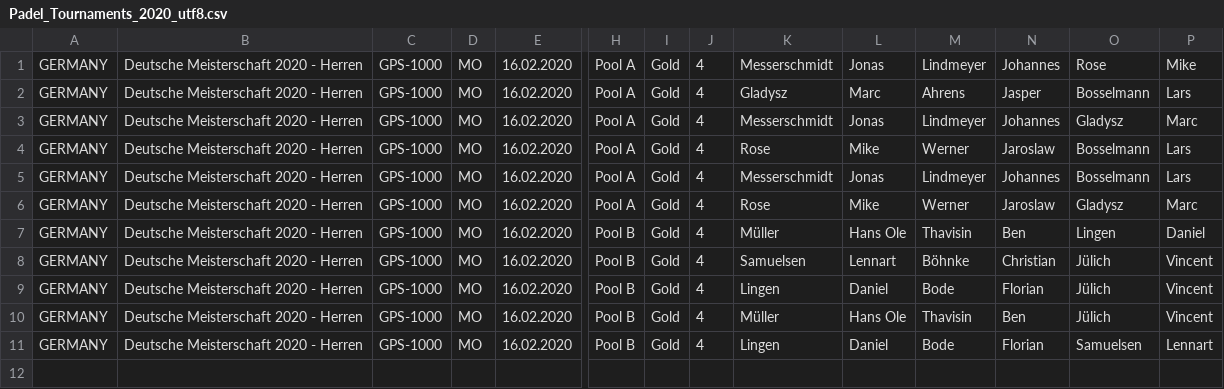
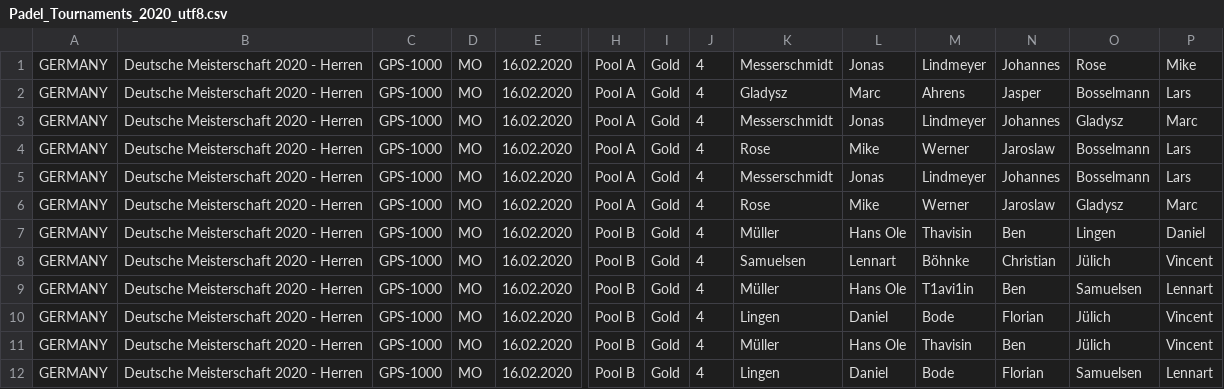
Before and after one commit to Padelanalytics/padelanalytics, a CSV file: tournaments/csv/Padel_Tournaments_2020_utf8.csv, drawn as a sheet; only a part is shown, gaps mark what is left out; rows hold the shown columns only; the diff names each change by its address in the sheet, - before the commit and + after, or states it on an @@ line.

Commit message:
Adding the last match of saturday

```diff
--- a/tournaments/csv/Padel_Tournaments_2020_utf8.csv
+++ b/tournaments/csv/Padel_Tournaments_2020_utf8.csv
+row 9: GERMANY | Deutsche Meisterschaft 2020 - Herren | GPS-1000 | MO | 16.02.2020 | Pool B | Gold | 4 | Müller | Hans Ole | T1avi1in | Ben | Samuelsen | Lennart
```
